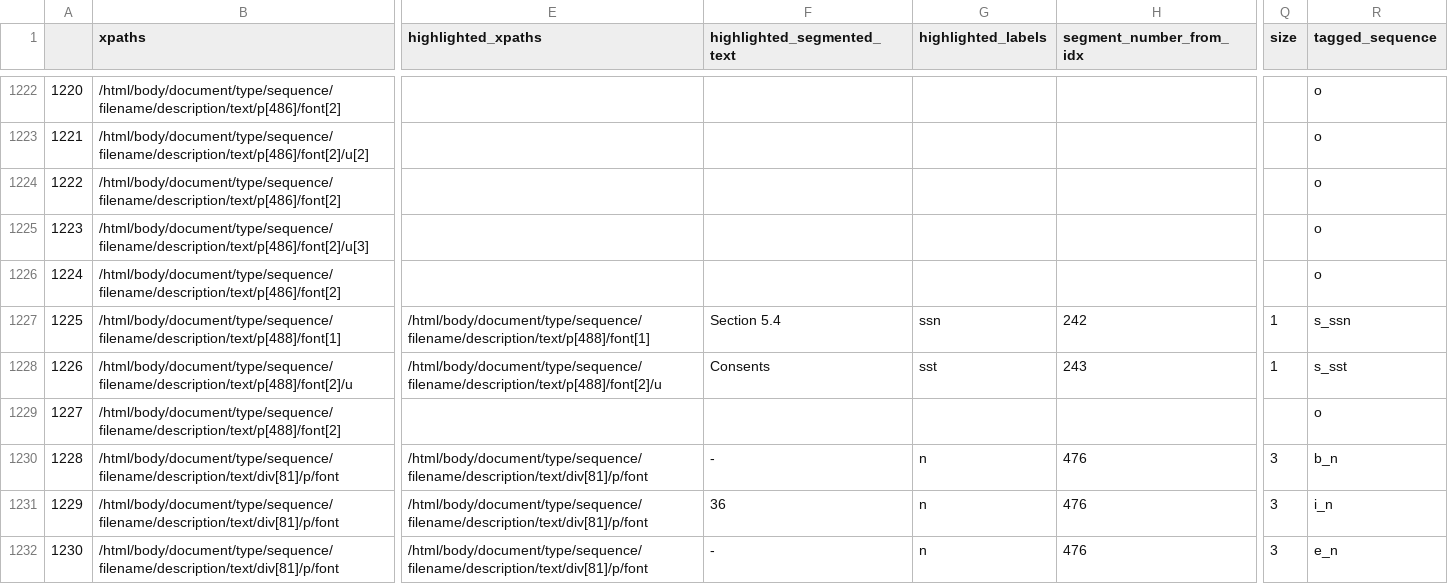
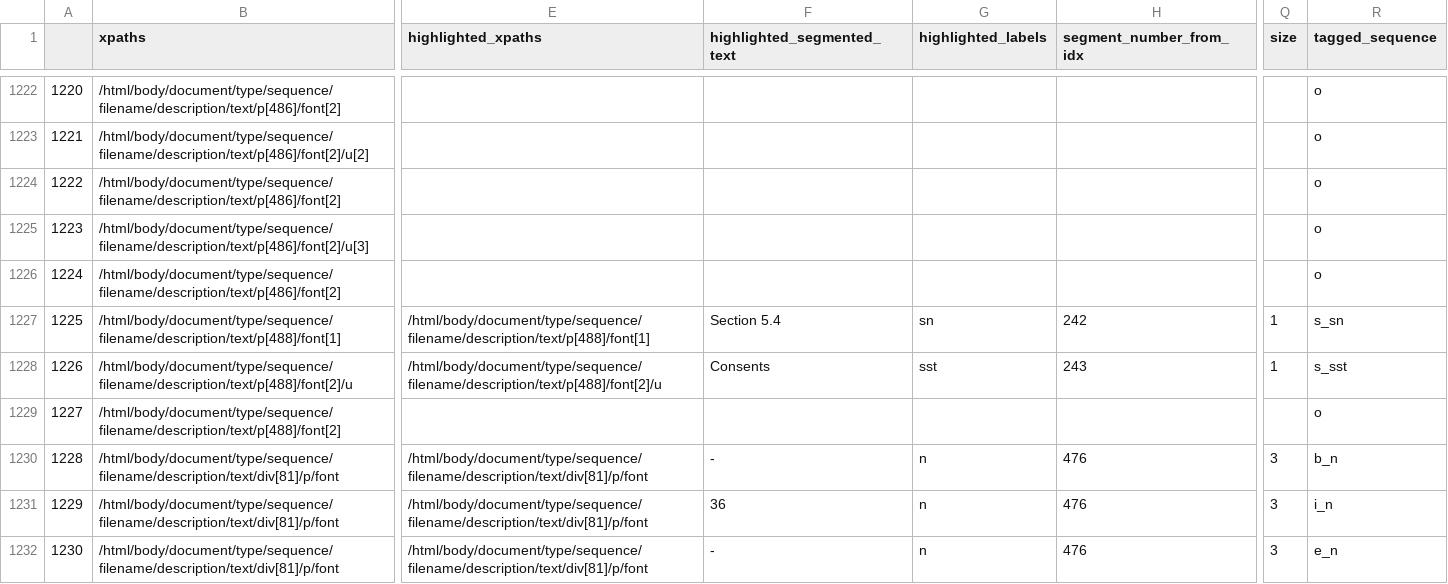
Before and after one commit to mumose/contracts, a CSV file: tagged/train/contract_1_tagged.csv, drawn as a sheet; only a part is shown, gaps mark what is left out; the diff names each change by its address in the sheet, - before the commit and + after, or states it on an @@ line.

```diff
--- a/tagged/train/contract_1_tagged.csv
+++ b/tagged/train/contract_1_tagged.csv
-G1227 (highlighted_labels): ssn
+G1227 (highlighted_labels): sn
-R1227 (tagged_sequence): s_ssn
+R1227 (tagged_sequence): s_sn
```
Also changed, not shown: tagged/train/contract_14_tagged.csv, 8 other files.
